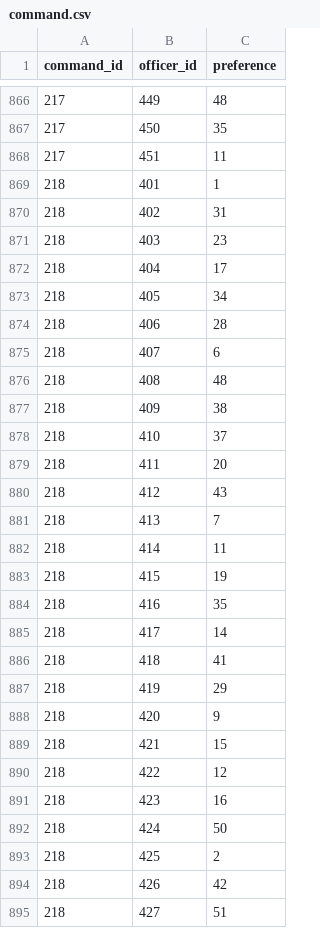
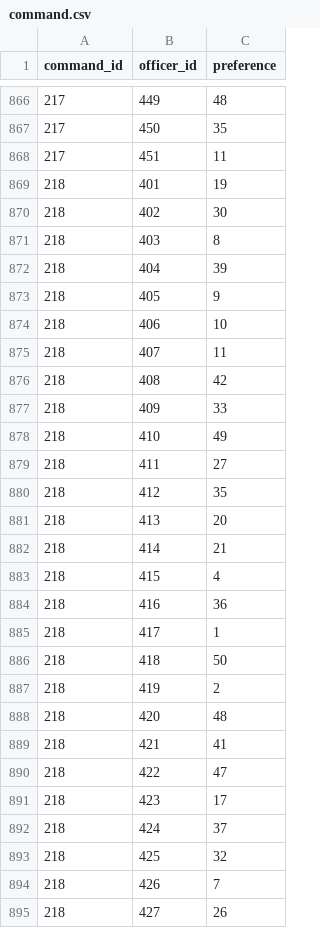
Before and after one commit to OuhscBbmc/usnavy-billets, a CSV file: data-phi-free/derived/command.csv, drawn as a sheet; only a part is shown, gaps mark what is left out; the diff covers the shown part only.

```diff
--- a/data-phi-free/derived/command.csv
+++ b/data-phi-free/derived/command.csv
@@ -868,28 +868,28 @@ command_id,officer_id,preference
 217,451,11
-218,401,1
-218,402,31
-218,403,23
-218,404,17
-218,405,34
-218,406,28
-218,407,6
-218,408,48
-218,409,38
-218,410,37
-218,411,20
-218,412,43
-218,413,7
-218,414,11
-218,415,19
-218,416,35
-218,417,14
-218,418,41
-218,419,29
-218,420,9
-218,421,15
-218,422,12
-218,423,16
-218,424,50
-218,425,2
-218,426,42
-218,427,51
+218,401,19
+218,402,30
+218,403,8
+218,404,39
+218,405,9
+218,406,10
+218,407,11
+218,408,42
+218,409,33
+218,410,49
+218,411,27
+218,412,35
+218,413,20
+218,414,21
+218,415,4
+218,416,36
+218,417,1
+218,418,50
+218,419,2
+218,420,48
+218,421,41
+218,422,47
+218,423,17
+218,424,37
+218,425,32
+218,426,7
+218,427,26
```
Also changed, not shown: 173 edited cells elsewhere in this file.
